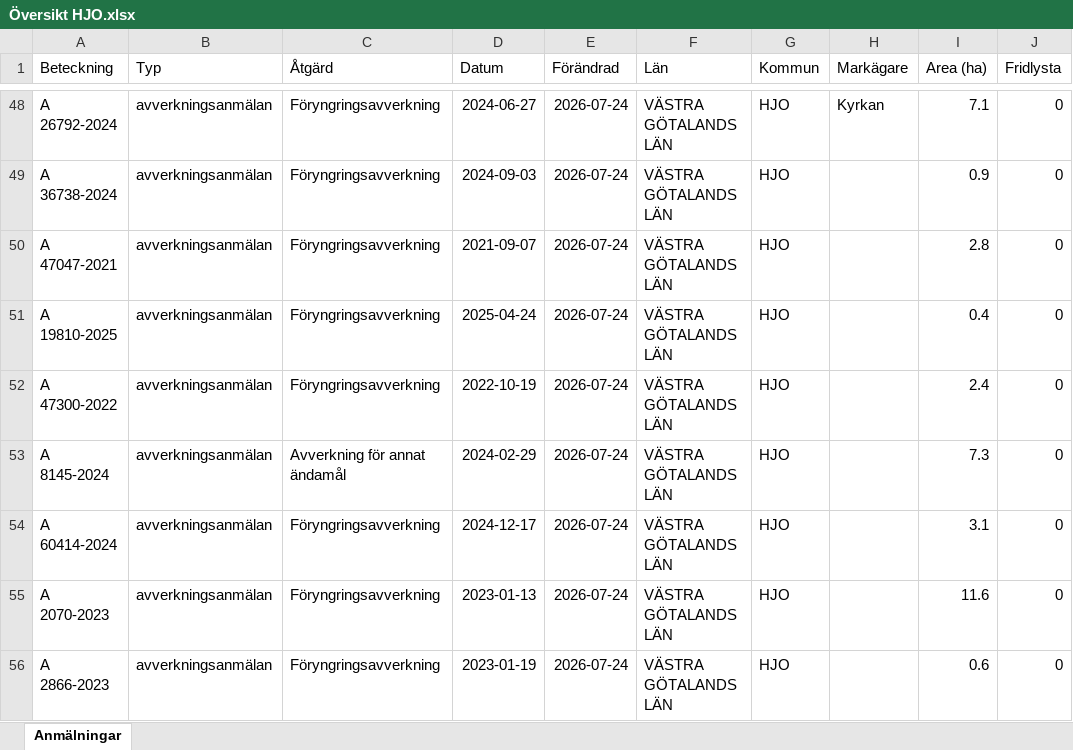
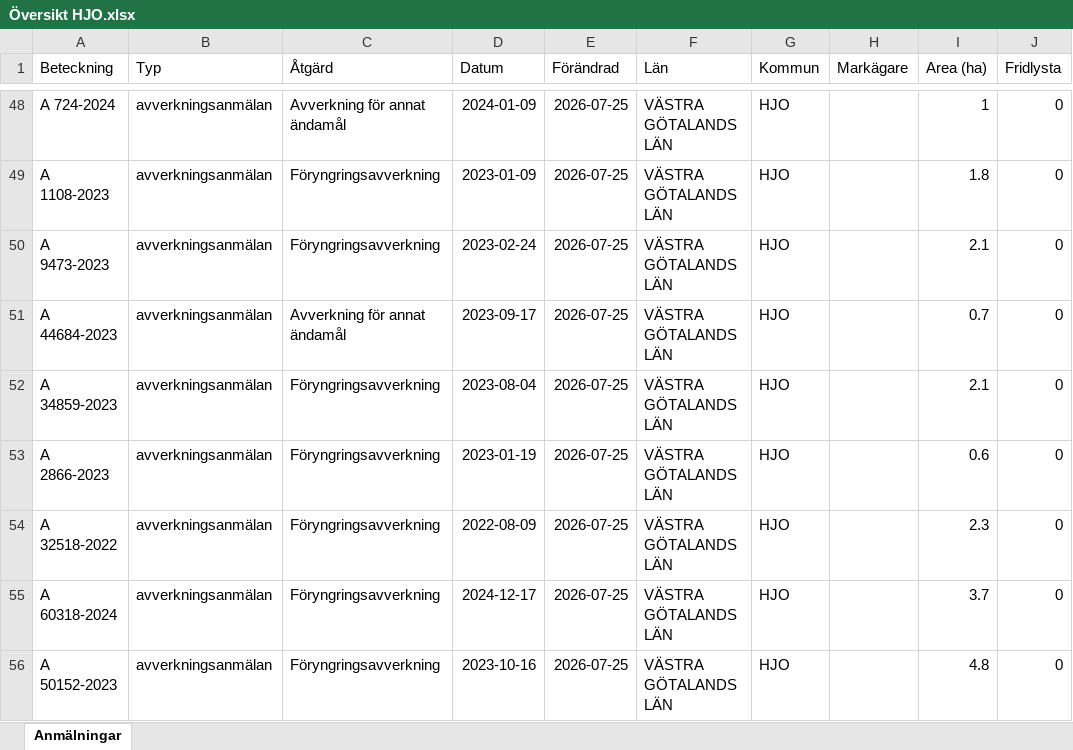
Before and after one commit to klasma/Logging_1497, an Excel workbook: Översikt HJO.xlsx, sheet Anmälningar, drawn as a sheet; only a part is shown, gaps mark what is left out; values as stored, in another font and other column widths than the file's, no borders; the diff covers the shown part only; the diff names each change by its address in the sheet, - before the commit and + after, or states it on an @@ line.

```diff
--- a/Översikt HJO.xlsx (sheet Anmälningar)
+++ b/Översikt HJO.xlsx (sheet Anmälningar)
-A48 (Beteckning): A 26792-2024
+A48 (Beteckning): A 724-2024
-C48 (Åtgärd): Föryngringsavverkning
+C48 (Åtgärd): Avverkning för annat ändamål
-D48 (Datum): 2024-06-27
+D48 (Datum): 2024-01-09
-E48:E56 (Förändrad): 2026-07-24
+E48:E56 (Förändrad): 2026-07-25
-H48 (Markägare): Kyrkan
+H48 (Markägare): (empty)
-I48 (Area (ha)): 7.1
+I48 (Area (ha)): 1
-A49 (Beteckning): A 36738-2024
+A49 (Beteckning): A 1108-2023
-D49 (Datum): 2024-09-03
+D49 (Datum): 2023-01-09
-I49 (Area (ha)): 0.9
+I49 (Area (ha)): 1.8
-A50 (Beteckning): A 47047-2021
+A50 (Beteckning): A 9473-2023
-D50 (Datum): 2021-09-07
+D50 (Datum): 2023-02-24
-I50 (Area (ha)): 2.8
+I50 (Area (ha)): 2.1
-A51 (Beteckning): A 19810-2025
+A51 (Beteckning): A 44684-2023
-C51 (Åtgärd): Föryngringsavverkning
+C51 (Åtgärd): Avverkning för annat ändamål
-D51 (Datum): 2025-04-24
+D51 (Datum): 2023-09-17
-I51 (Area (ha)): 0.4
+I51 (Area (ha)): 0.7
-A52 (Beteckning): A 47300-2022
+A52 (Beteckning): A 34859-2023
-D52 (Datum): 2022-10-19
+D52 (Datum): 2023-08-04
-I52 (Area (ha)): 2.4
+I52 (Area (ha)): 2.1
-A53 (Beteckning): A 8145-2024
+A53 (Beteckning): A 2866-2023
-C53 (Åtgärd): Avverkning för annat ändamål
+C53 (Åtgärd): Föryngringsavverkning
-D53 (Datum): 2024-02-29
+D53 (Datum): 2023-01-19
-I53 (Area (ha)): 7.3
+I53 (Area (ha)): 0.6
-A54 (Beteckning): A 60414-2024
+A54 (Beteckning): A 32518-2022
-D54 (Datum): 2024-12-17
+D54 (Datum): 2022-08-09
-I54 (Area (ha)): 3.1
+I54 (Area (ha)): 2.3
-A55 (Beteckning): A 2070-2023
+A55 (Beteckning): A 60318-2024
-D55 (Datum): 2023-01-13
+D55 (Datum): 2024-12-17
-I55 (Area (ha)): 11.6
+I55 (Area (ha)): 3.7
-A56 (Beteckning): A 2866-2023
+A56 (Beteckning): A 50152-2023
-D56 (Datum): 2023-01-19
+D56 (Datum): 2023-10-16
-I56 (Area (ha)): 0.6
+I56 (Area (ha)): 4.8
```
Also changed, not shown: 500 edited cells elsewhere in this sheet, artfynd/A 10014-2025 artfynd.xlsx, artfynd/A 26270-2024 artfynd.xlsx, 29 other files.
